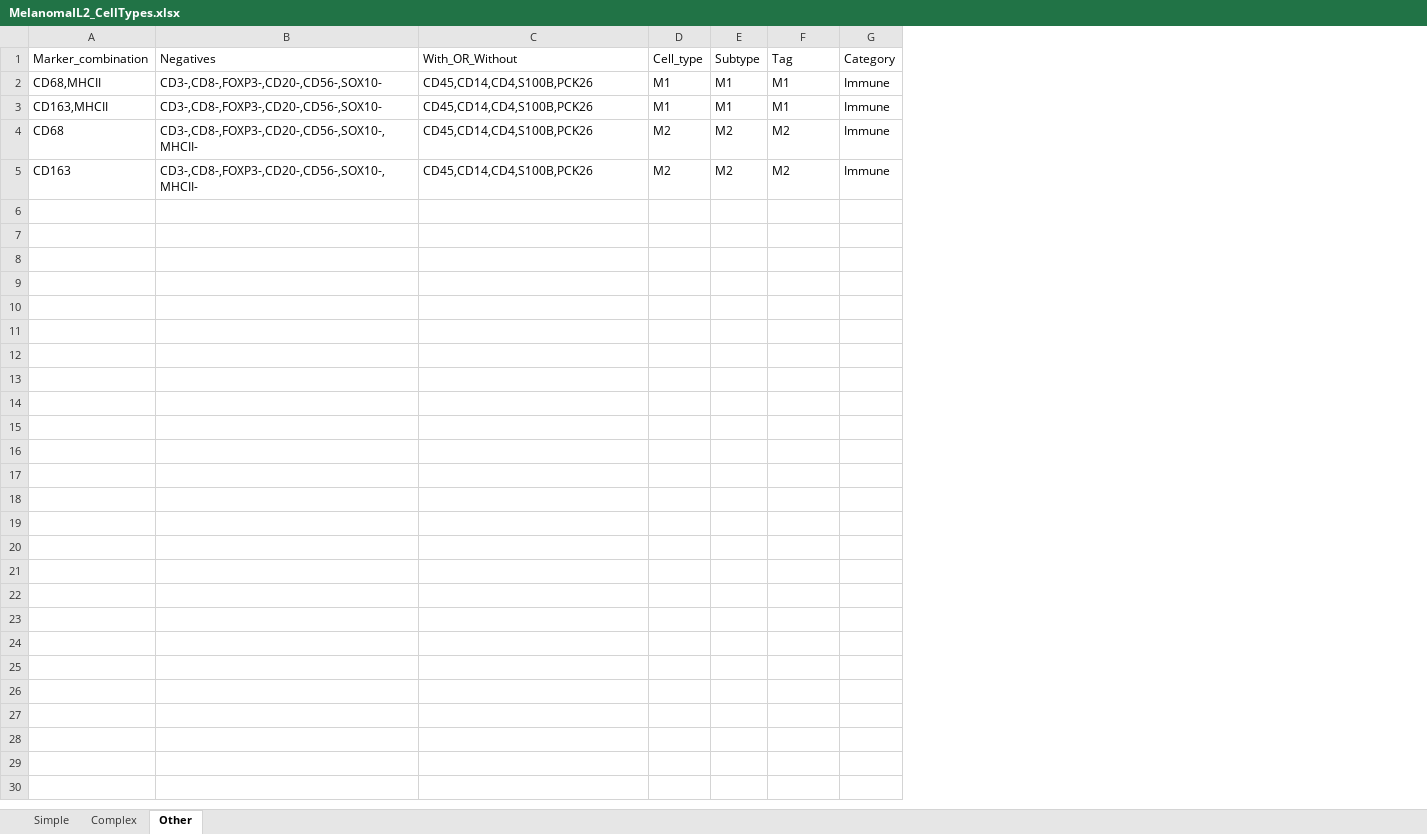
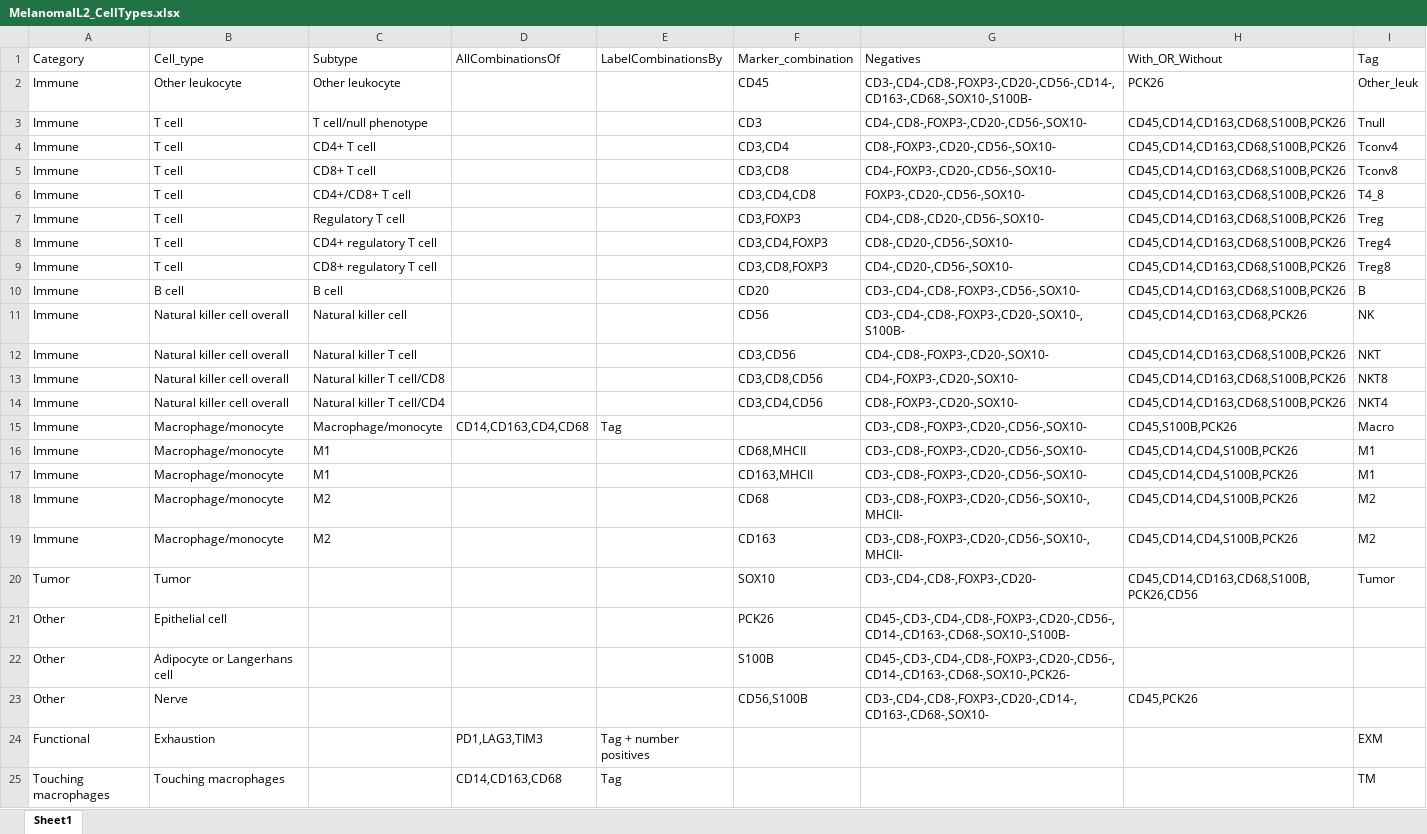
Before and after one commit to caitlinjones/Melanoma_IL2, an Excel workbook: CombinedData/MelanomaIL2_CellTypes.xlsx, sheet Sheet1, drawn as a sheet; values as stored, in another font and other column widths than the file's, no borders; removed rows and columns are numbered as before the commit, all else as after; the diff names each change by its address in the sheet, - before the commit and + after, or states it on an @@ line.

Commit message:
updated cell types xlsx

```diff
--- a/CombinedData/MelanomaIL2_CellTypes.xlsx (sheet Sheet1)
+++ b/CombinedData/MelanomaIL2_CellTypes.xlsx (sheet Sheet1)
-sheet tab: Other
+sheet tab: Sheet1
-sheet tab: Simple
-sheet tab: Complex
+column A, row 1: Category; rows 16-19: all Immune
+column B, row 1: Cell_type; rows 16-19: all Macrophage/monocyte
+column C, row 1: Subtype; rows 16-19: M1 | M1 | M2 | M2
+column D, row 1: AllCombinationsOf
+column E, row 1: LabelCombinationsBy
-column D, rows 1-5: Cell_type | M1 | M1 | M2 | M2
-column E, rows 1-5: Subtype | M1 | M1 | M2 | M2
-column G, rows 1-5: Category | Immune | Immune | Immune | Immune
+row 2: Immune | Other leukocyte | Other leukocyte |  |  | CD45 | CD3-,CD4-,CD8-,FOXP3-,CD20-,CD56-,CD14-,CD163-,CD68-,SOX10-,S100B- | PCK26 | Other_leuk
+row 3: Immune | T cell | T cell/null phenotype |  |  | CD3 | CD4-,CD8-,FOXP3-,CD20-,CD56-,SOX10- | CD45,CD14,CD163,CD68,S100B,PCK26 | Tnull
+row 4: Immune | T cell | CD4+ T cell |  |  | CD3,CD4 | CD8-,FOXP3-,CD20-,CD56-,SOX10- | CD45,CD14,CD163,CD68,S100B,PCK26 | Tconv4
+row 5: Immune | T cell | CD8+ T cell |  |  | CD3,CD8 | CD4-,FOXP3-,CD20-,CD56-,SOX10- | CD45,CD14,CD163,CD68,S100B,PCK26 | Tconv8
+row 6: Immune | T cell | CD4+/CD8+ T cell |  |  | CD3,CD4,CD8 | FOXP3-,CD20-,CD56-,SOX10- | CD45,CD14,CD163,CD68,S100B,PCK26 | T4_8
+row 7: Immune | T cell | Regulatory T cell |  |  | CD3,FOXP3 | CD4-,CD8-,CD20-,CD56-,SOX10- | CD45,CD14,CD163,CD68,S100B,PCK26 | Treg
+row 8: Immune | T cell | CD4+ regulatory T cell |  |  | CD3,CD4,FOXP3 | CD8-,CD20-,CD56-,SOX10- | CD45,CD14,CD163,CD68,S100B,PCK26 | Treg4
+row 9: Immune | T cell | CD8+ regulatory T cell |  |  | CD3,CD8,FOXP3 | CD4-,CD20-,CD56-,SOX10- | CD45,CD14,CD163,CD68,S100B,PCK26 | Treg8
+row 10: Immune | B cell | B cell |  |  | CD20 | CD3-,CD4-,CD8-,FOXP3-,CD56-,SOX10- | CD45,CD14,CD163,CD68,S100B,PCK26 | B
+row 11: Immune | Natural killer cell overall | Natural killer cell |  |  | CD56 | CD3-,CD4-,CD8-,FOXP3-,CD20-,SOX10-,S100B- | CD45,CD14,CD163,CD68,PCK26 | NK
+row 12: Immune | Natural killer cell overall | Natural killer T cell |  |  | CD3,CD56 | CD4-,CD8-,FOXP3-,CD20-,SOX10- | CD45,CD14,CD163,CD68,S100B,PCK26 | NKT
+row 13: Immune | Natural killer cell overall | Natural killer T cell/CD8 |  |  | CD3,CD8,CD56 | CD4-,FOXP3-,CD20-,SOX10- | CD45,CD14,CD163,CD68,S100B,PCK26 | NKT8
+row 14: Immune | Natural killer cell overall | Natural killer T cell/CD4 |  |  | CD3,CD4,CD56 | CD8-,FOXP3-,CD20-,SOX10- | CD45,CD14,CD163,CD68,S100B,PCK26 | NKT4
+row 15: Immune | Macrophage/monocyte | Macrophage/monocyte | CD14,CD163,CD4,CD68 | Tag |  | CD3-,CD8-,FOXP3-,CD20-,CD56-,SOX10- | CD45,S100B,PCK26 | Macro
+row 20: Tumor | Tumor |  |  |  | SOX10 | CD3-,CD4-,CD8-,FOXP3-,CD20- | CD45,CD14,CD163,CD68,S100B,PCK26,CD56 | Tumor
+row 21: Other | Epithelial cell |  |  |  | PCK26 | CD45-,CD3-,CD4-,CD8-,FOXP3-,CD20-,CD56-,CD14-,CD163-,CD68-,SOX10-,S100B-
+row 22: Other | Adipocyte or Langerhans cell |  |  |  | S100B | CD45-,CD3-,CD4-,CD8-,FOXP3-,CD20-,CD56-,CD14-,CD163-,CD68-,SOX10-,PCK26-
+row 23: Other | Nerve |  |  |  | CD56,S100B | CD3-,CD4-,CD8-,FOXP3-,CD20-,CD14-,CD163-,CD68-,SOX10- | CD45,PCK26
+row 24: Functional | Exhaustion |  | PD1,LAG3,TIM3 | Tag + number positives |  |  |  | EXM
+row 25: Touching macrophages | Touching macrophages |  | CD14,CD163,CD68 | Tag |  |  |  | TM
```
